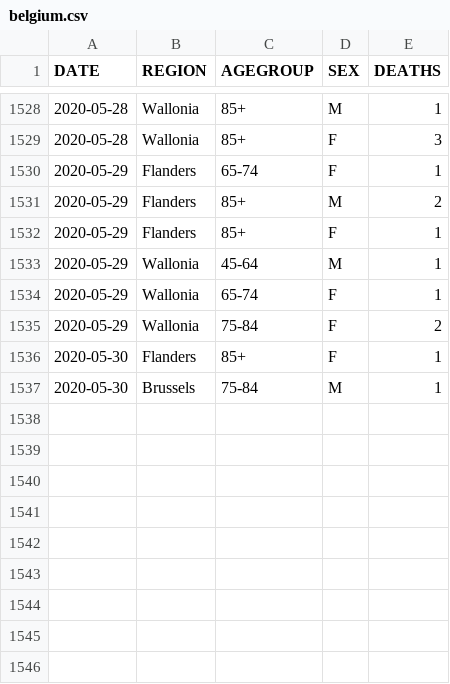
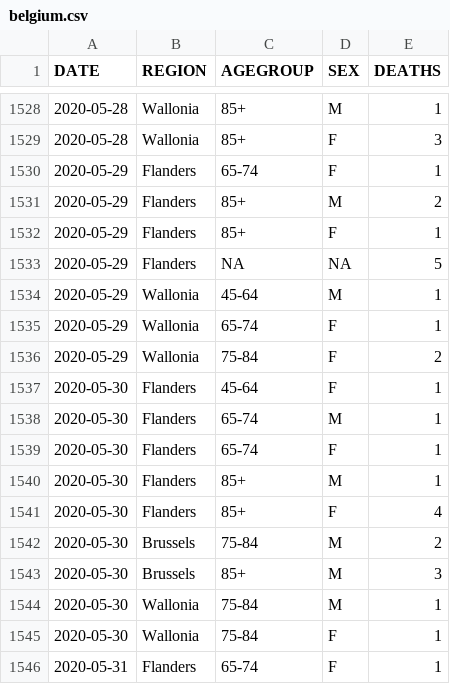
Before and after one commit to rvaughan/coronavirus-data, a CSV file: belgium/belgium.csv, drawn as a sheet; only a part is shown, gaps mark what is left out.

```diff
--- a/belgium/belgium.csv
+++ b/belgium/belgium.csv
@@ -1532,2 +1532,3 @@
 "2020-05-29","Flanders","85+","F",1
+"2020-05-29","Flanders",NA,NA,5
 "2020-05-29","Wallonia","45-64","M",1
@@ -1535,3 +1536,11 @@
 "2020-05-29","Wallonia","75-84","F",2
-"2020-05-30","Flanders","85+","F",1
-"2020-05-30","Brussels","75-84","M",1
+"2020-05-30","Flanders","45-64","F",1
+"2020-05-30","Flanders","65-74","M",1
+"2020-05-30","Flanders","65-74","F",1
+"2020-05-30","Flanders","85+","M",1
+"2020-05-30","Flanders","85+","F",4
+"2020-05-30","Brussels","75-84","M",2
+"2020-05-30","Brussels","85+","M",3
+"2020-05-30","Wallonia","75-84","M",1
+"2020-05-30","Wallonia","75-84","F",1
+"2020-05-31","Flanders","65-74","F",1
```
